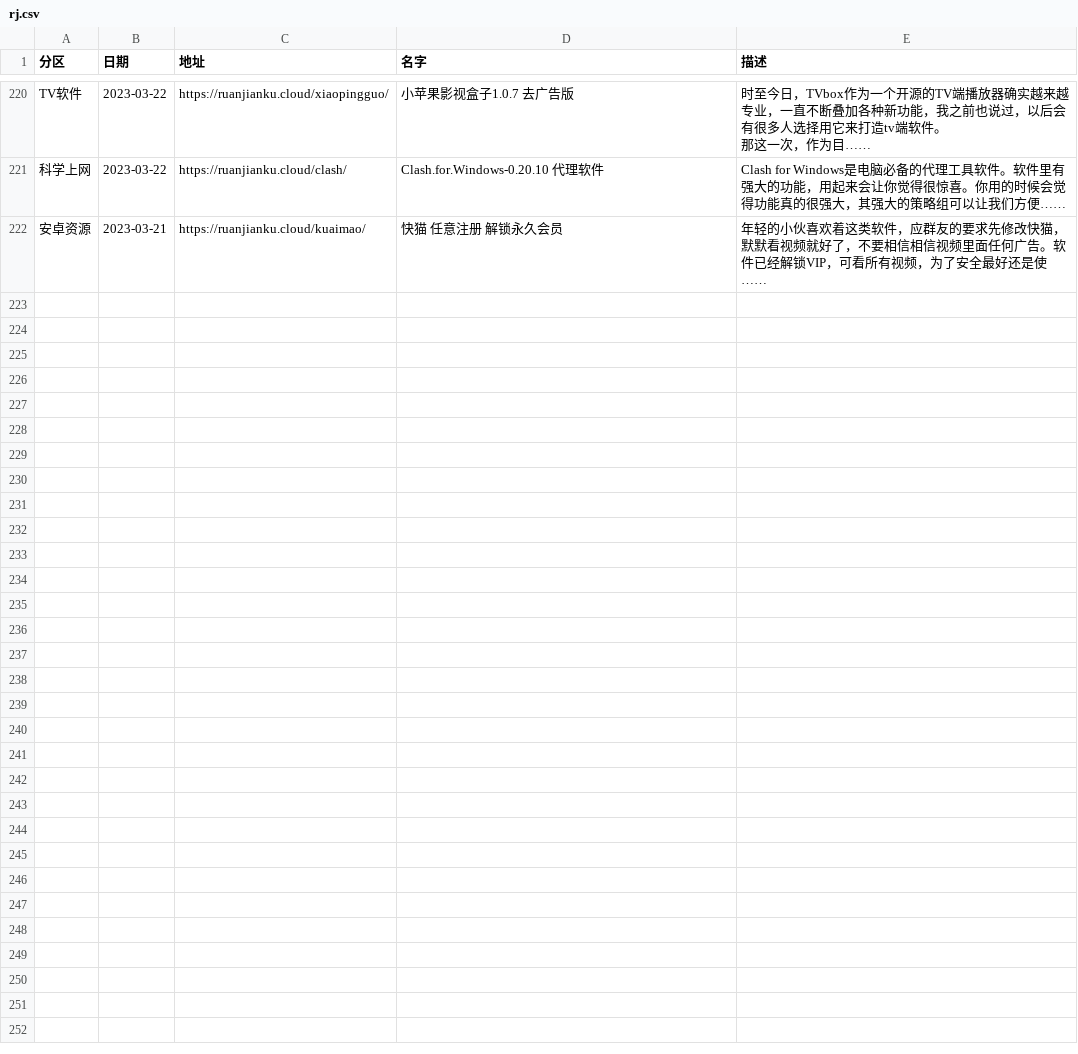
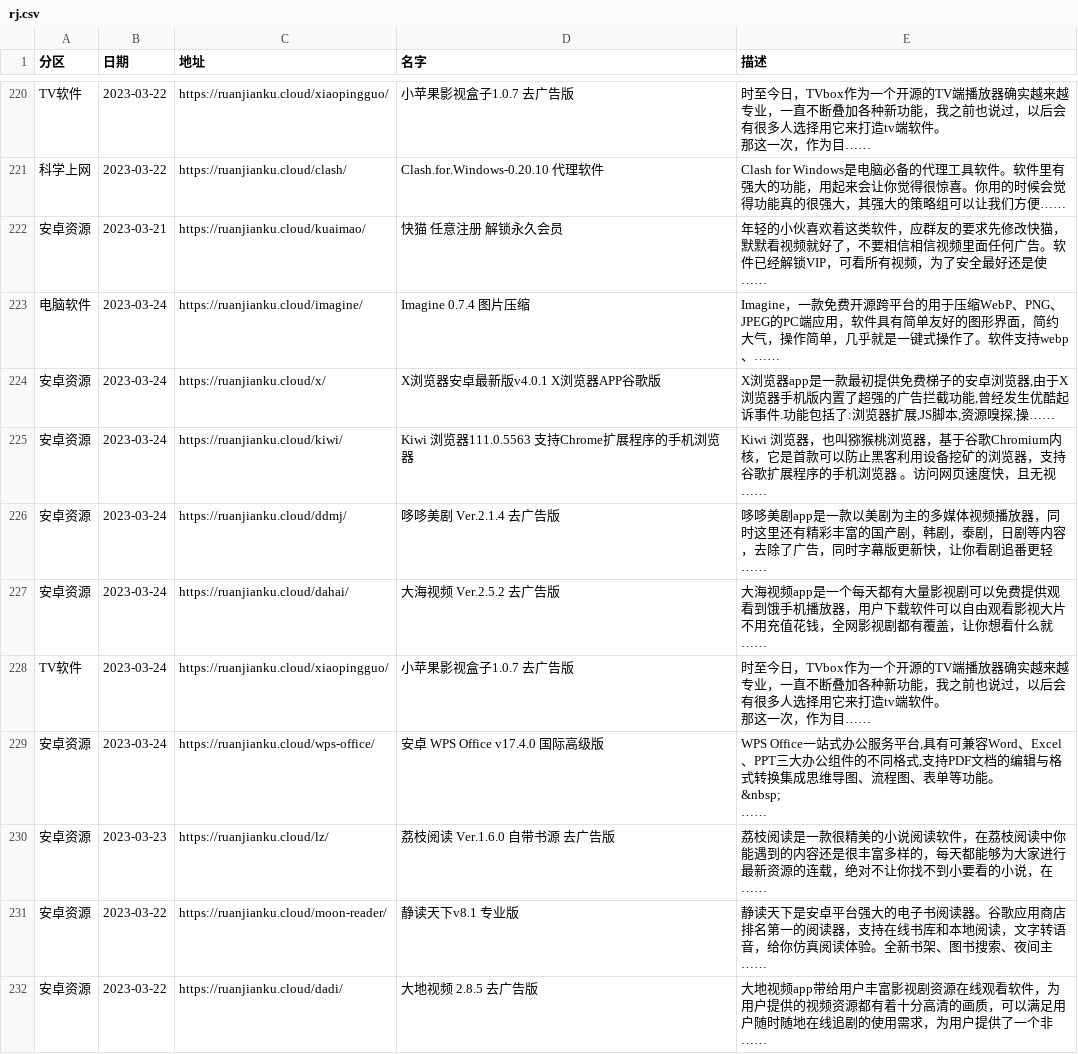
Before and after one commit to buiawpkgew1/My-Actions, a CSV file: function/rj/rj.csv, drawn as a sheet; only a part is shown, gaps mark what is left out.

```diff
--- a/function/rj/rj.csv
+++ b/function/rj/rj.csv
@@ -609 +609,24 @@ TV软件,2023-03-22,https://ruanjianku.cloud/xiaopingguo/,小苹果影视盒子1
 "
+电脑软件,2023-03-24,https://ruanjianku.cloud/imagine/,Imagine 0.7.4 图片压缩,"Imagine，一款免费开源跨平台的用于压缩WebP、PNG、JPEG的PC端应用，软件具有简单友好的图形界面，简约大气，操作简单，几乎就是一键式操作了。软件支持webp、……
+"
+安卓资源,2023-03-24,https://ruanjianku.cloud/x/,X浏览器安卓最新版v4.0.1 X浏览器APP谷歌版,"X浏览器app是一款最初提供免费梯子的安卓浏览器,由于X浏览器手机版内置了超强的广告拦截功能,曾经发生优酷起诉事件.功能包括了:浏览器扩展,JS脚本,资源嗅探,操……
+"
+安卓资源,2023-03-24,https://ruanjianku.cloud/kiwi/,Kiwi 浏览器111.0.5563 支持Chrome扩展程序的手机浏览器,"Kiwi 浏览器，也叫猕猴桃浏览器，基于谷歌Chromium内核，它是首款可以防止黑客利用设备挖矿的浏览器，支持谷歌扩展程序的手机浏览器 。访问网页速度快，且无视……
+"
+安卓资源,2023-03-24,https://ruanjianku.cloud/ddmj/,哆哆美剧 Ver.2.1.4 去广告版,"哆哆美剧app是一款以美剧为主的多媒体视频播放器，同时这里还有精彩丰富的国产剧，韩剧，泰剧，日剧等内容，去除了广告，同时字幕版更新快，让你看剧追番更轻……
+"
+安卓资源,2023-03-24,https://ruanjianku.cloud/dahai/,大海视频 Ver.2.5.2 去广告版,"大海视频app是一个每天都有大量影视剧可以免费提供观看到饿手机播放器，用户下载软件可以自由观看影视大片不用充值花钱，全网影视剧都有覆盖，让你想看什么就……
+"
+TV软件,2023-03-24,https://ruanjianku.cloud/xiaopingguo/,小苹果影视盒子1.0.7 去广告版,"时至今日，TVbox作为一个开源的TV端播放器确实越来越专业，一直不断叠加各种新功能，我之前也说过，以后会有很多人选择用它来打造tv端软件。
+那这一次，作为目……
+"
+安卓资源,2023-03-24,https://ruanjianku.cloud/wps-office/,安卓 WPS Office v17.4.0 国际高级版,"WPS Office一站式办公服务平台,具有可兼容Word、Excel、PPT三大办公组件的不同格式,支持PDF文档的编辑与格式转换集成思维导图、流程图、表单等功能。
+&nbsp;
+……
+"
+安卓资源,2023-03-23,https://ruanjianku.cloud/lz/,荔枝阅读 Ver.1.6.0 自带书源 去广告版,"荔枝阅读是一款很精美的小说阅读软件，在荔枝阅读中你能遇到的内容还是很丰富多样的，每天都能够为大家进行最新资源的连载，绝对不让你找不到小要看的小说，在……
+"
+安卓资源,2023-03-22,https://ruanjianku.cloud/moon-reader/,静读天下v8.1 专业版,"静读天下是安卓平台强大的电子书阅读器。谷歌应用商店排名第一的阅读器，支持在线书库和本地阅读，文字转语音，给你仿真阅读体验。全新书架、图书搜索、夜间主……
+"
+安卓资源,2023-03-22,https://ruanjianku.cloud/dadi/,大地视频 2.8.5 去广告版,"大地视频app带给用户丰富影视剧资源在线观看软件，为用户提供的视频资源都有着十分高清的画质，可以满足用户随时随地在线追剧的使用需求，为用户提供了一个非……
+"
```
